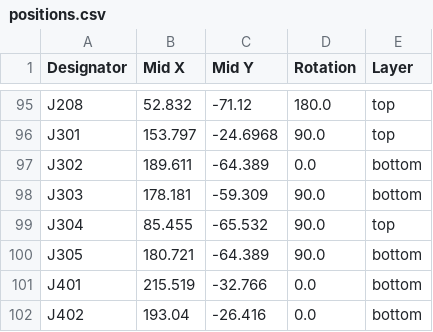
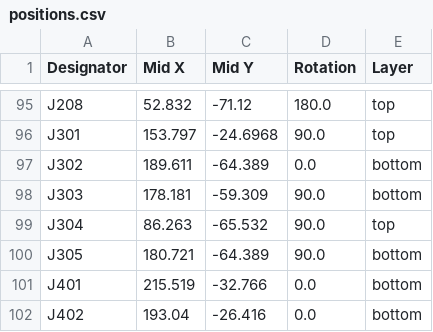
Before and after one commit to dmsd-lab/AMP8611, a CSV file: PGA2311_3/production/positions.csv, drawn as a sheet; only a part is shown, gaps mark what is left out.

```diff
--- a/PGA2311_3/production/positions.csv
+++ b/PGA2311_3/production/positions.csv
@@ -98,3 +98,3 @@ J302,189.611,-64.389,0.0,bottom
 J303,178.181,-59.309,90.0,bottom
-J304,85.455,-65.532,90.0,top
+J304,86.263,-65.532,90.0,top
 J305,180.721,-64.389,90.0,bottom
```
Also changed, not shown: PGA2311_3/PGA2311_3.csv, 5 other files.
